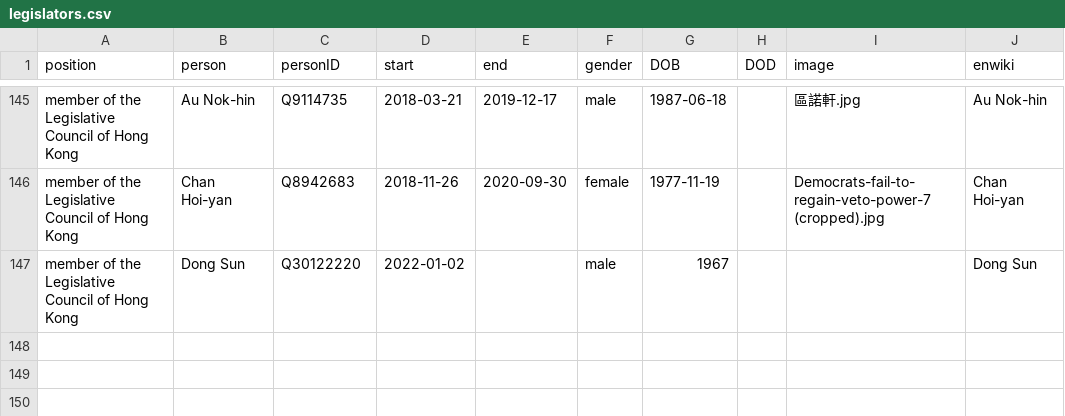
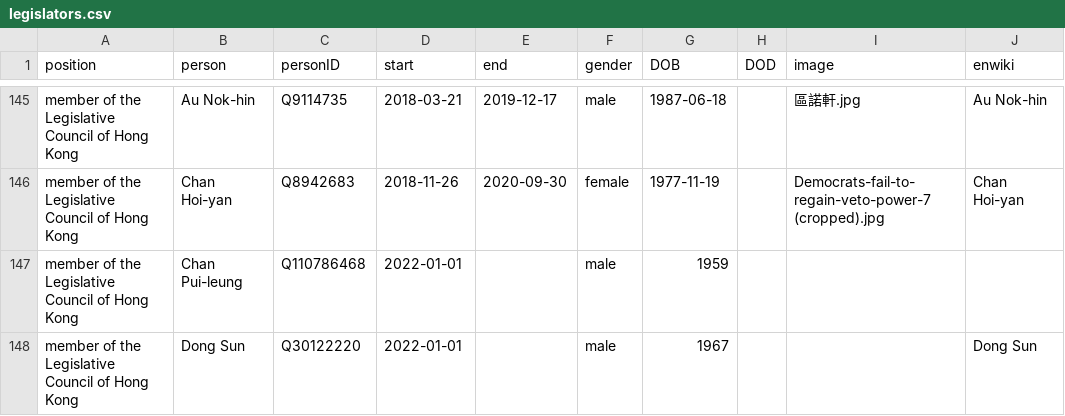
Before and after one commit to every-politician-scrapers/hong-kong, a CSV file: html/legislators.csv, drawn as a sheet; only a part is shown, gaps mark what is left out.

```diff
--- a/html/legislators.csv
+++ b/html/legislators.csv
@@ -146,2 +146,3 @@ member of the Legislative Council of Hong Kong,Au Nok-hin,Q9114735,2018-03-21,20
 member of the Legislative Council of Hong Kong,Chan Hoi-yan,Q8942683,2018-11-26,2020-09-30,female,1977-11-19,,Democrats-fail-to-regain-veto-power-7 (cropped).jpg,Chan Hoi-yan
-member of the Legislative Council of Hong Kong,Dong Sun,Q30122220,2022-01-02,,male,1967,,,Dong Sun
+member of the Legislative Council of Hong Kong,Chan Pui-leung,Q110786468,2022-01-01,,male,1959,,,
+member of the Legislative Council of Hong Kong,Dong Sun,Q30122220,2022-01-01,,male,1967,,,Dong Sun
```
Also changed, not shown: html/current.csv, html/holders21.csv, 1 other file.
